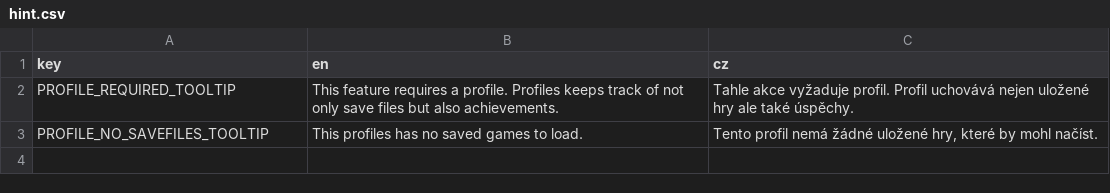
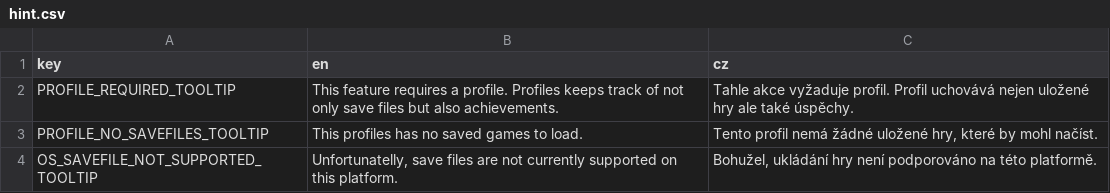
Before and after one commit to AlfieLeFluffy/bc_project, a CSV file: bc_project/translation/game/hint.csv (was bc_project/translation/hint.csv), drawn as a sheet.

```diff
--- a/bc_project/translation/hint.csv
+++ b/bc_project/translation/game/hint.csv
@@ -3 +3,2 @@ PROFILE_REQUIRED_TOOLTIP,This feature requires a profile. Profiles keeps track o
 PROFILE_NO_SAVEFILES_TOOLTIP,This profiles has no saved games to load.,"Tento profil nemá žádné uložené hry, které by mohl načíst."
+OS_SAVEFILE_NOT_SUPPORTED_TOOLTIP,"Unfortunatelly, save files are not currently supported on this platform.","Bohužel, ukládání hry není podporováno na této platformě."
```
Also changed, not shown: bc_project/translation/game/main.csv, 54 other files.
